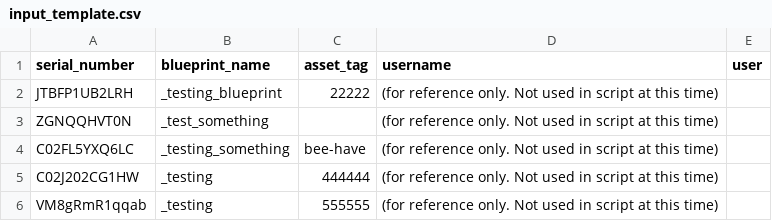
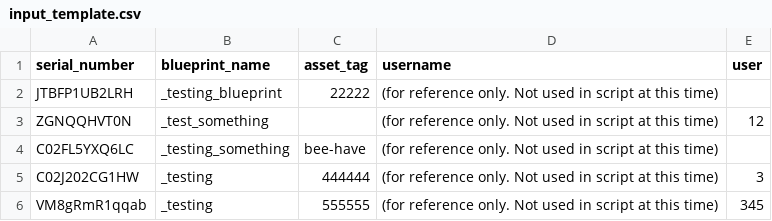
Before and after one commit to kandji-inc/support, a CSV file: api-tools/update-device-record/input_template.csv, drawn as a sheet.

```diff
--- a/api-tools/update-device-record/input_template.csv
+++ b/api-tools/update-device-record/input_template.csv
@@ -2,5 +2,5 @@ serial_number,blueprint_name,asset_tag,username,user
 JTBFP1UB2LRH,_testing_blueprint,22222, (for reference only. Not used in script at this time),
-ZGNQQHVT0N,_test_something,, (for reference only. Not used in script at this time),
+ZGNQQHVT0N,_test_something,, (for reference only. Not used in script at this time),12
 C02FL5YXQ6LC,_testing_something,bee-have, (for reference only. Not used in script at this time),
-C02J202CG1HW,_testing,444444, (for reference only. Not used in script at this time),
-VM8gRmR1qqab,_testing,555555, (for reference only. Not used in script at this time),
+C02J202CG1HW,_testing,444444, (for reference only. Not used in script at this time),3
+VM8gRmR1qqab,_testing,555555, (for reference only. Not used in script at this time),345
```
Also changed, not shown: 3 other files.
